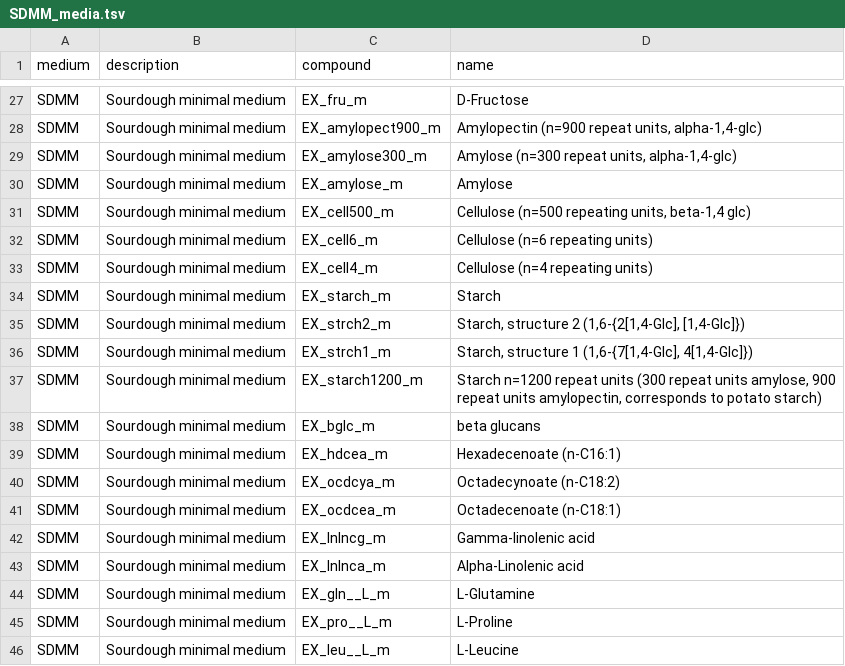
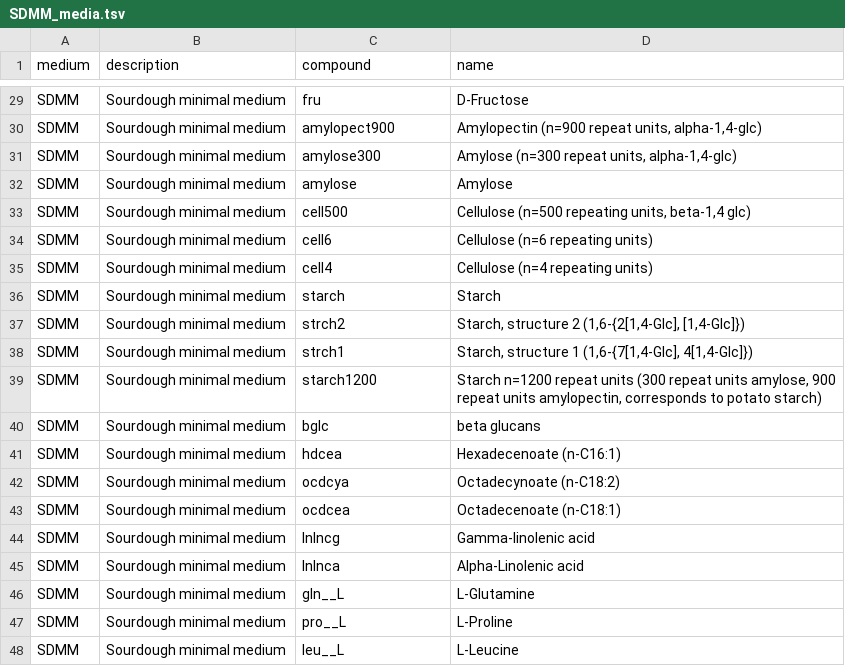
Before and after one commit to hhollandmoritz/carveme-nextflow, a TSV file: assets/SDMM_media.tsv, drawn as a sheet; only a part is shown, gaps mark what is left out; addresses are those after the commit; the diff covers the shown part only; the diff names each change by its address in the sheet, - before the commit and + after, or states it on an @@ line.

```diff
--- a/assets/SDMM_media.tsv
+++ b/assets/SDMM_media.tsv
-C29 (compound): EX_fru_m
+C29 (compound): fru
-C30 (compound): EX_amylopect900_m
+C30 (compound): amylopect900
-C31 (compound): EX_amylose300_m
+C31 (compound): amylose300
-C32 (compound): EX_amylose_m
+C32 (compound): amylose
-C33 (compound): EX_cell500_m
+C33 (compound): cell500
-C34 (compound): EX_cell6_m
+C34 (compound): cell6
-C35 (compound): EX_cell4_m
+C35 (compound): cell4
-C36 (compound): EX_starch_m
+C36 (compound): starch
-C37 (compound): EX_strch2_m
+C37 (compound): strch2
-C38 (compound): EX_strch1_m
+C38 (compound): strch1
-C39 (compound): EX_starch1200_m
+C39 (compound): starch1200
-C40 (compound): EX_bglc_m
+C40 (compound): bglc
-C41 (compound): EX_hdcea_m
+C41 (compound): hdcea
-C42 (compound): EX_ocdcya_m
+C42 (compound): ocdcya
-C43 (compound): EX_ocdcea_m
+C43 (compound): ocdcea
-C44 (compound): EX_lnlncg_m
+C44 (compound): lnlncg
-C45 (compound): EX_lnlnca_m
+C45 (compound): lnlnca
-C46 (compound): EX_gln__L_m
+C46 (compound): gln__L
-C47 (compound): EX_pro__L_m
+C47 (compound): pro__L
-C48 (compound): EX_leu__L_m
+C48 (compound): leu__L
```
Also changed, not shown: 2 added rows and 25 edited cells elsewhere in this file, 1 other file.
